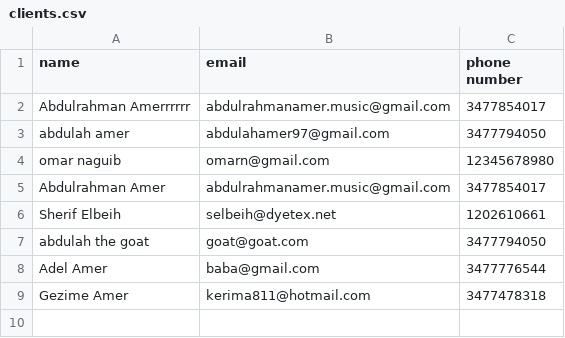
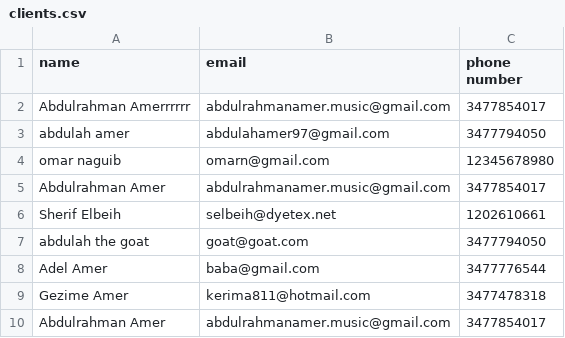
Before and after one commit to Abdul-Rahman-Amer/REALTOR_APP, a CSV file: clients/clients.csv, drawn as a sheet; the diff names each change by its address in the sheet, - before the commit and + after, or states it on an @@ line.

```diff
--- a/clients/clients.csv
+++ b/clients/clients.csv
+row 10: Abdulrahman Amer | abdulrahmanamer.music@gmail.com | 3477854017
```
Also changed, not shown: 2 other files.
